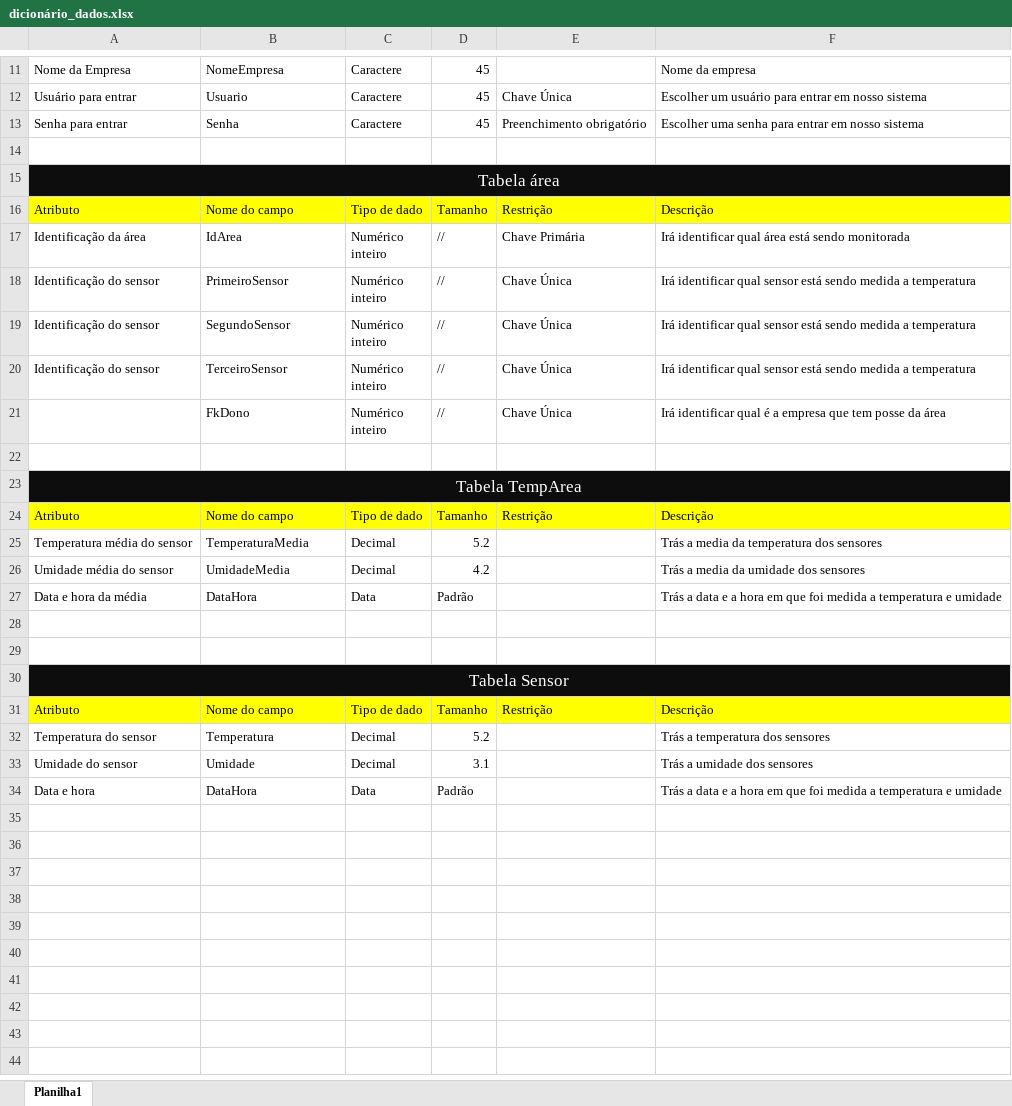
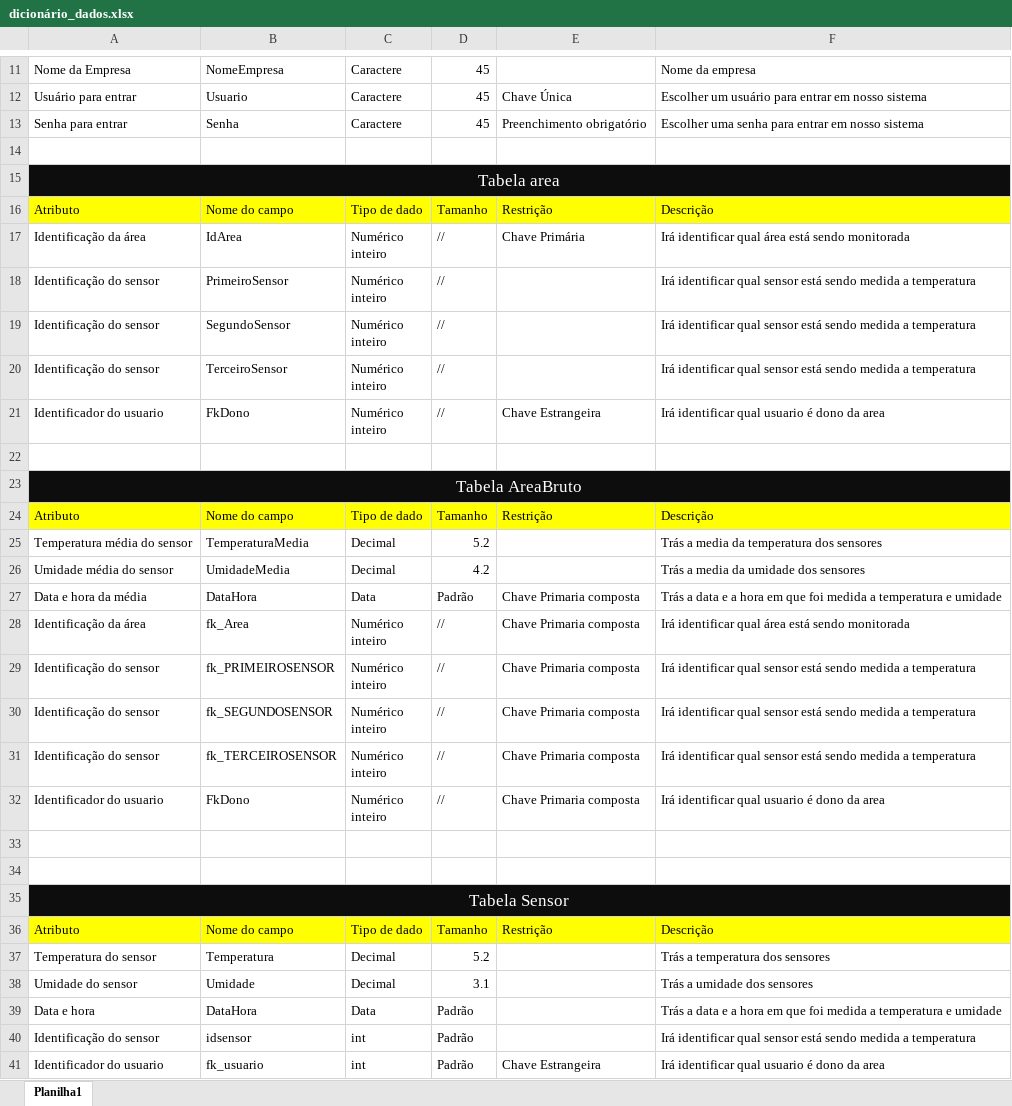
Before and after one commit to BandTec/sdpiar, an Excel workbook: banco de dados/dicionário_dados.xlsx, sheet Planilha1, drawn as a sheet; only a part is shown, gaps mark what is left out; values as stored, in another font and other column widths than the file's, no borders; ↵ is a line break in a cell; the diff names each change by its address in the sheet, - before the commit and + after, or states it on an @@ line.

Commit message:
Dicionario de dados e modelagem logica

```diff
--- a/banco de dados/dicionário_dados.xlsx (sheet Planilha1)
+++ b/banco de dados/dicionário_dados.xlsx (sheet Planilha1)
-A15: Tabela área
+A15: Tabela area
-E18:E20: Chave Única
+E18:E20: (empty)
-A21: (empty)
+A21: Identificador do usuario
-E21: Chave Única
+E21: Chave Estrangeira
-F21: …identificar qual é a empresa que tem posse da área
+F21: …identificar qual usuario é dono da area
-A23: Tabela TempArea
+A23: Tabela AreaBruto
-E27: (empty)
+E27: Chave Primaria composta
+row 28: Identificação da área | fk_Area | Numérico ↵ inteiro | // | Chave Primaria composta | Irá identificar qual área está sendo monitorada
+row 29: Identificação do sensor | fk_PRIMEIROSENSOR | Numérico ↵ inteiro | // | Chave Primaria composta | Irá identificar qual sensor está sendo medida a temperatura
+row 30: Identificação do sensor | fk_SEGUNDOSENSOR | Numérico ↵ inteiro | // | Chave Primaria composta | Irá identificar qual sensor está sendo medida a temperatura
+row 31: Identificação do sensor | fk_TERCEIROSENSOR | Numérico ↵ inteiro | // | Chave Primaria composta | Irá identificar qual sensor está sendo medida a temperatura
+row 32: Identificador do usuario | FkDono | Numérico ↵ inteiro | // | Chave Primaria composta | Irá identificar qual usuario é dono da area
+row 40: Identificação do sensor | idsensor | int | Padrão |  | Irá identificar qual sensor está sendo medida a temperatura
+row 41: Identificador do usuario | fk_usuario | int | Padrão | Chave Estrangeira | Irá identificar qual usuario é dono da area
```
Also changed, not shown: 2 other files.
